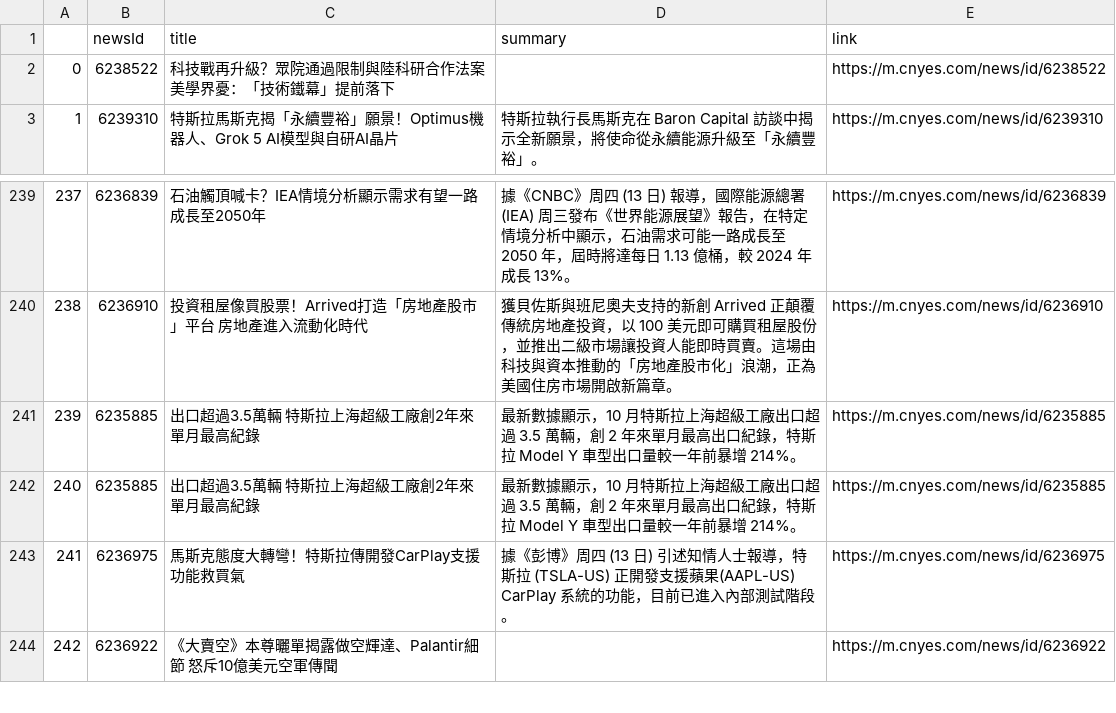
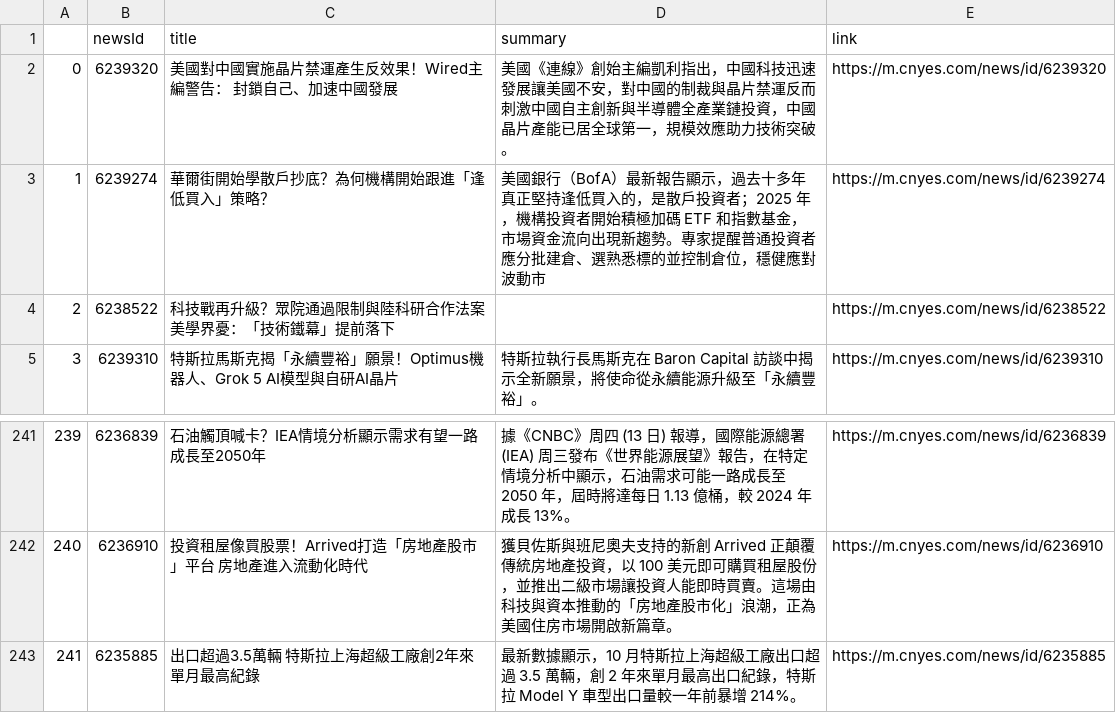
Before and after one commit to sonia9453/test_github_actions, a CSV file: news.csv, drawn as a sheet; only a part is shown, gaps mark what is left out; the shorter side is filled out with more unchanged rows; removed rows and columns are numbered as before the commit, all else as after; the diff names each change by its address in the sheet, - before the commit and + after, or states it on an @@ line.

Commit message:
更新鉅亨網

```diff
--- a/news.csv
+++ b/news.csv
+row 2: 0 | 6239320 | 美國對中國實施晶片禁運產生反效果！Wired主編警告： 封鎖自己、加速中國發展 | 美國《連線》創始主編凱利指出，中國科技迅速發展讓美國不安，對中國的制裁與晶片禁運反而刺激中國自主創新與半導體全產業鏈投資，中國晶片產能已居全球第一，規模效應助力技術突破。 | https://m.cnyes.com/news/id/6239320
+row 3: 1 | 6239274 | 華爾街開始學散戶抄底？為何機構開始跟進「逢低買入」策略？ | 美國銀行（BofA）最新報告顯示，過去十多年真正堅持逢低買入的，是散戶投資者；2025 年，機構投資者開始積極加碼 ETF 和指數基金，市場資金流向出現新趨勢。專家提醒普通投資者應分批建倉、選熟悉標的並控制倉位，穩健應對波動市 | https://m.cnyes.com/news/id/6239274
@@ column A renumbered from row 4 down @@
-row 241: 239 | 6235885 | 出口超過3.5萬輛 特斯拉上海超級工廠創2年來單月最高紀錄 | 最新數據顯示，10 月特斯拉上海超級工廠出口超過 3.5 萬輛，創 2 年來單月最高出口紀錄，特斯拉 Model Y 車型出口量較一年前暴增 214%。 | https://m.cnyes.com/news/id/6235885
```
